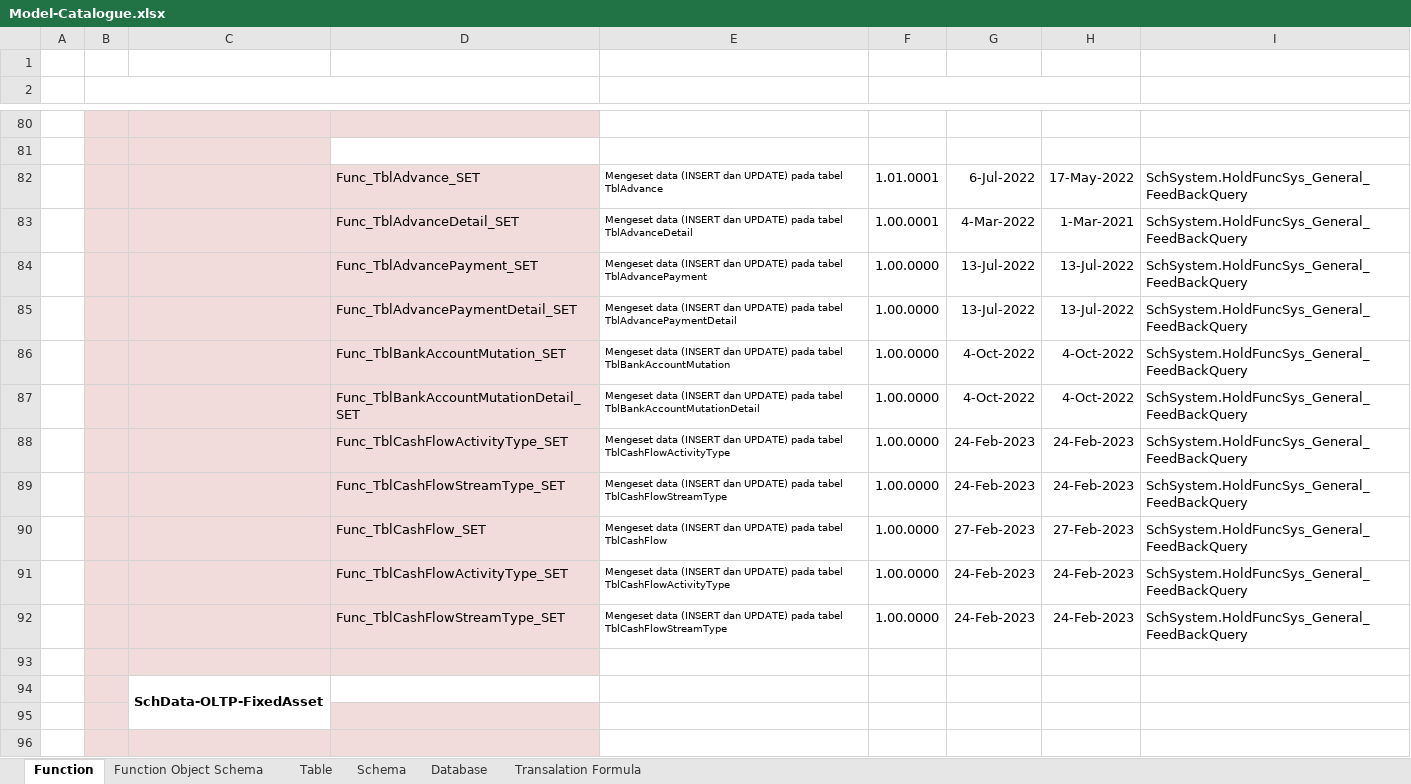
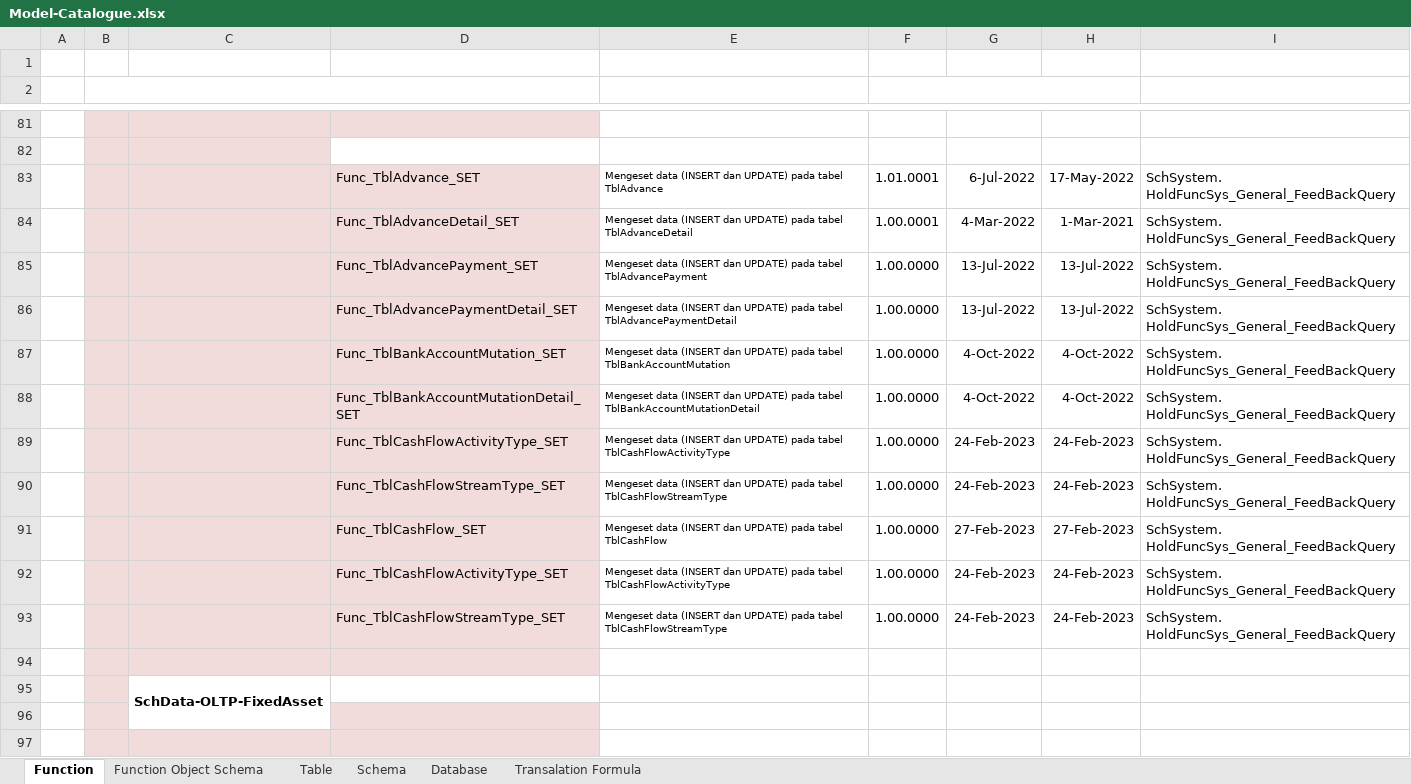
Before and after one commit to ptqdctechnologies/ERPReborn, an Excel workbook: Documentation/Documents/Blue Print/Documents - Model/Model-Catalogue.xlsx, sheet Function, drawn as a sheet; only a part is shown, gaps mark what is left out; values as stored, in another font and other column widths than the file's, no borders; addresses are those after the commit; ↵ is a line break in a cell; the diff covers the shown part only; the diff names each change by its address in the sheet, - before the commit and + after, or states it on an @@ line.

```diff
--- a/Documentation/Documents/Blue Print/Documents - Model/Model-Catalogue.xlsx (sheet Function)
+++ b/Documentation/Documents/Blue Print/Documents - Model/Model-Catalogue.xlsx (sheet Function)
-I83:I93 (RETURN DATA TYPE): SchSystem.HoldFuncSys_General_FeedBackQuery
+I83:I93 (RETURN DATA TYPE): SchSystem. ↵ HoldFuncSys_General_FeedBackQuery
```
Also changed, not shown: 20 added rows, 3 edited cells, cell formats and merged cells elsewhere in this sheet, 10 other files.
